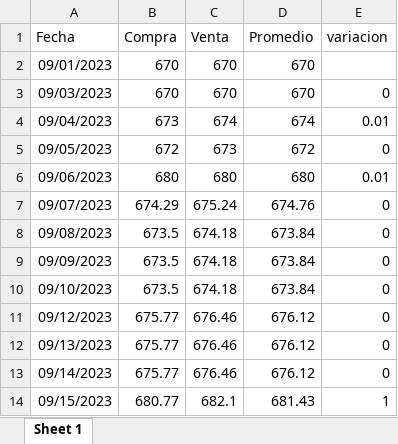
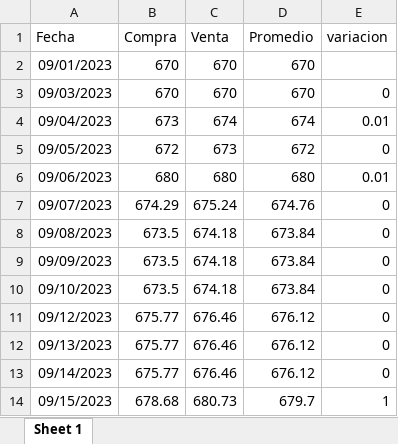
Before and after one commit to MGaloto/dash_dolar_blue, an Excel workbook: data/dolarmep.xlsx, sheet Sheet 1, drawn as a sheet; values as stored, in another font and other column widths than the file's, no borders; the diff names each change by its address in the sheet, - before the commit and + after, or states it on an @@ line.

```diff
--- a/data/dolarmep.xlsx (sheet Sheet 1)
+++ b/data/dolarmep.xlsx (sheet Sheet 1)
-B14 (Compra): 680.77
+B14 (Compra): 678.68
-C14 (Venta): 682.1
+C14 (Venta): 680.73
-D14 (Promedio): 681.43
+D14 (Promedio): 679.7
```
Also changed, not shown: data/dolar.xlsx, data/dolaroficial.xlsx.
